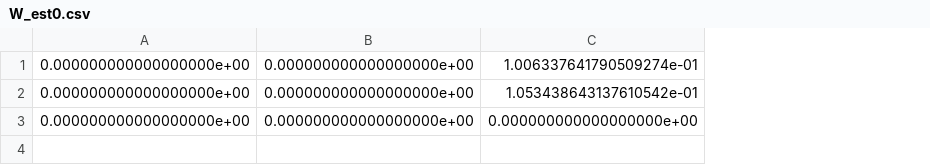
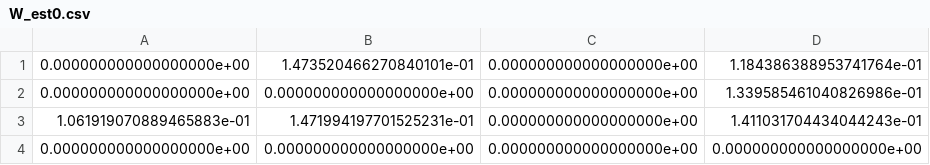
Before and after one commit to hasanjawad001/CG-NOTEARS, a CSV file: outputs/08_dNewEnvSmallRun/W_est0.csv, drawn as a sheet; removed rows and columns are numbered as before the commit, all else as after; the diff names each change by its address in the sheet, - before the commit and + after, or states it on an @@ line.

```diff
--- a/outputs/08_dNewEnvSmallRun/W_est0.csv
+++ b/outputs/08_dNewEnvSmallRun/W_est0.csv
+column B, rows 1-2: 1.473520466270840101e-01 | 0.000000000000000000e+00; row 4: 0.000000000000000000e+00
-column C, rows 1-3: 1.006337641790509274e-01 | 1.053438643137610542e-01 | 0.000000000000000000e+00
+column D, rows 1-2: 1.184386388953741764e-01 | 1.339585461040826986e-01; row 4: 0.000000000000000000e+00
+row 3: 1.061919070889465883e-01 | 1.471994197701525231e-01 | 0.000000000000000000e+00 | 1.411031704434044243e-01
```
Also changed, not shown: outputs/08_dNewEnvSmallRun/W_est1.csv, outputs/08_dNewEnvSmallRun/result.csv, 7 other files.
